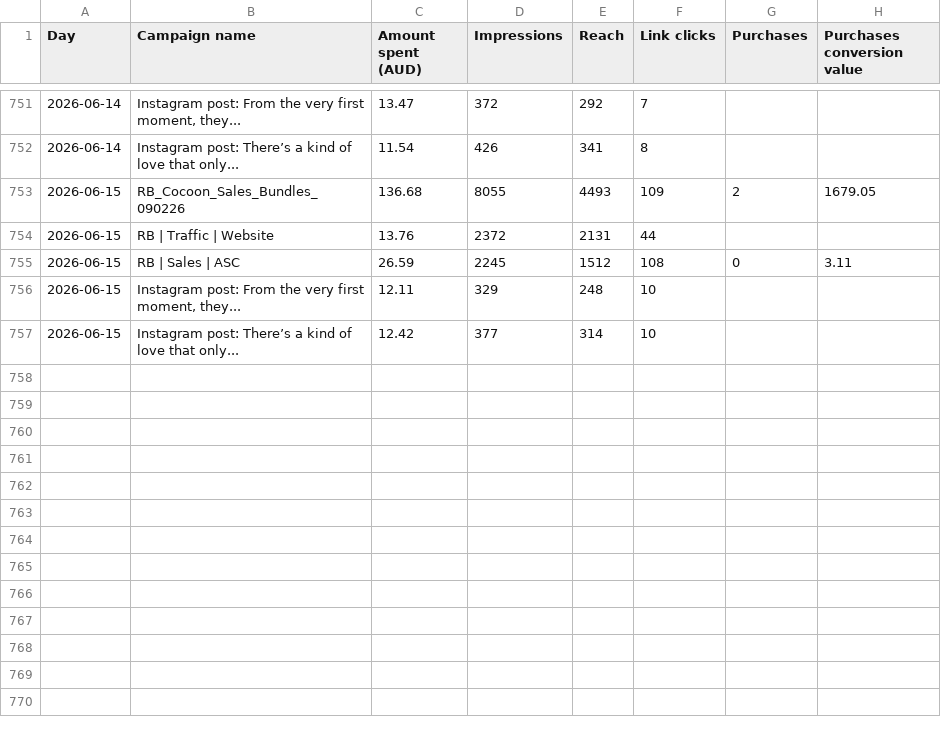
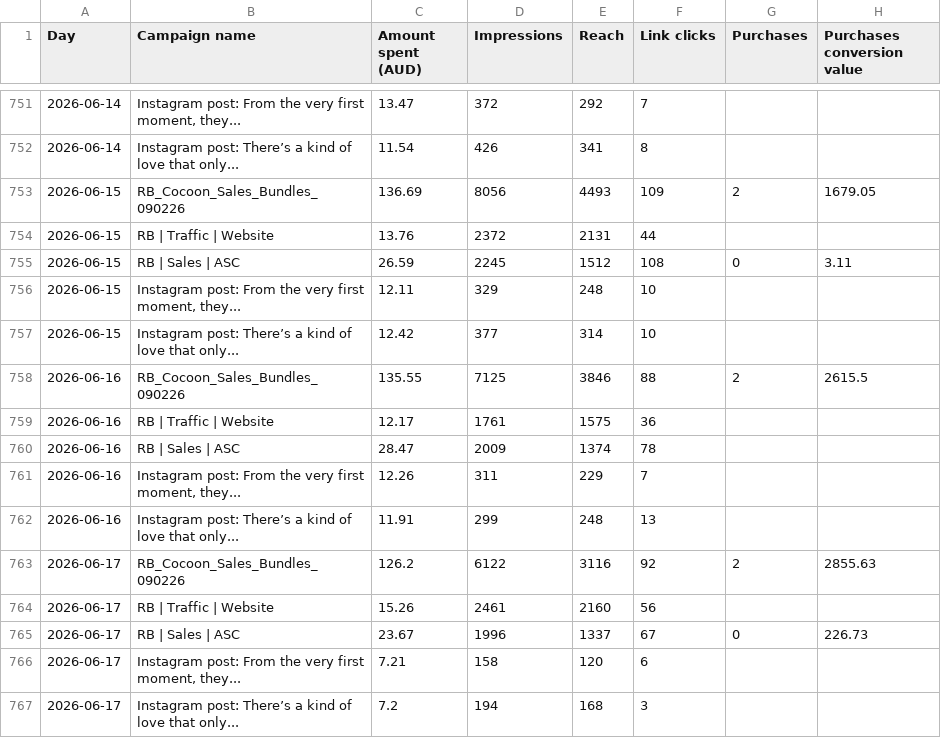
Before and after one commit to Mynkism/cocoon-dashboard, a CSV file: data/meta_ads.csv, drawn as a sheet; only a part is shown, gaps mark what is left out.

```diff
--- a/data/meta_ads.csv
+++ b/data/meta_ads.csv
@@ -760,3 +760,3 @@ Day,Campaign name,Amount spent (AUD),Impressions,Reach,Link clicks,Purchases,Pur
 2026-06-14,Instagram post: There’s a kind of love that only...,11.54,426,341,8,,
-2026-06-15,RB_Cocoon_Sales_Bundles_090226,136.68,8055,4493,109,2,1679.05
+2026-06-15,RB_Cocoon_Sales_Bundles_090226,136.69,8056,4493,109,2,1679.05
 2026-06-15,RB | Traffic | Website,13.76,2372,2131,44,,
@@ -765 +765,11 @@ Day,Campaign name,Amount spent (AUD),Impressions,Reach,Link clicks,Purchases,Pur
 2026-06-15,Instagram post: There’s a kind of love that only...,12.42,377,314,10,,
+2026-06-16,RB_Cocoon_Sales_Bundles_090226,135.55,7125,3846,88,2,2615.5
+2026-06-16,RB | Traffic | Website,12.17,1761,1575,36,,
+2026-06-16,RB | Sales | ASC,28.47,2009,1374,78,,
+2026-06-16,"Instagram post: From the very first moment, they...",12.26,311,229,7,,
+2026-06-16,Instagram post: There’s a kind of love that only...,11.91,299,248,13,,
+2026-06-17,RB_Cocoon_Sales_Bundles_090226,126.2,6122,3116,92,2,2855.63
+2026-06-17,RB | Traffic | Website,15.26,2461,2160,56,,
+2026-06-17,RB | Sales | ASC,23.67,1996,1337,67,0,226.73
+2026-06-17,"Instagram post: From the very first moment, they...",7.21,158,120,6,,
+2026-06-17,Instagram post: There’s a kind of love that only...,7.2,194,168,3,,
```
Also changed, not shown: data/shopify_sales.csv, 1 other file.
